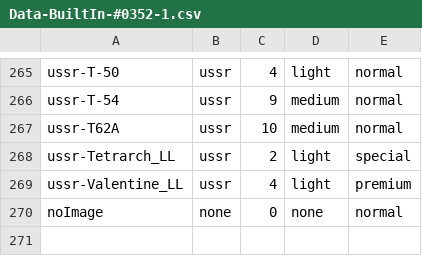
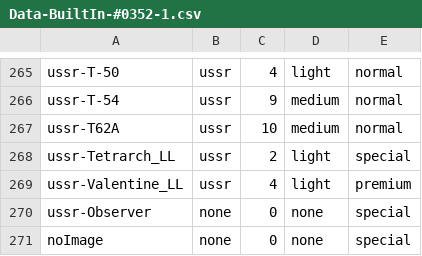
Before and after one commit to rstarkov/TankIconMaker, a CSV file: Resources/Data-BuiltIn-#0352-1.csv, drawn as a sheet; only a part is shown, gaps mark what is left out.

```diff
--- a/Resources/Data-BuiltIn-#0352-1.csv
+++ b/Resources/Data-BuiltIn-#0352-1.csv
@@ -269,2 +269,3 @@ ussr-Tetrarch_LL,ussr,2,light,special
 ussr-Valentine_LL,ussr,4,light,premium
-noImage,none,0,none,normal
+ussr-Observer,none,0,none,special
+noImage,none,0,none,special
```
Also changed, not shown: Resources/Data-BuiltIn-#0381-1.csv, Resources/Data-NameShort-Ru-Wargaming-#0352-1.csv, 5 other files.
